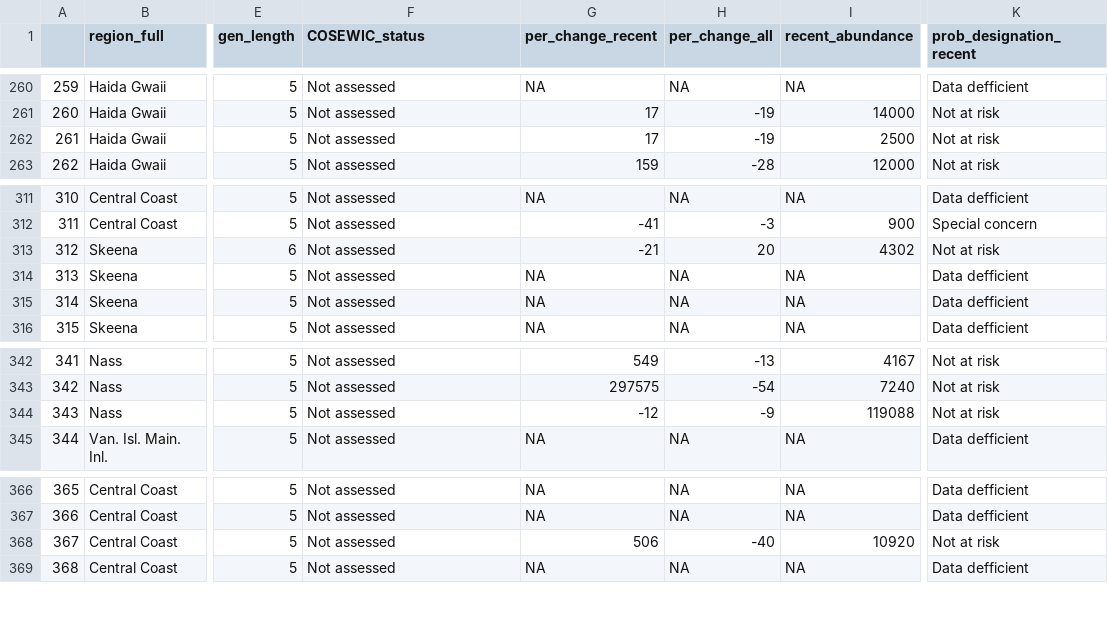
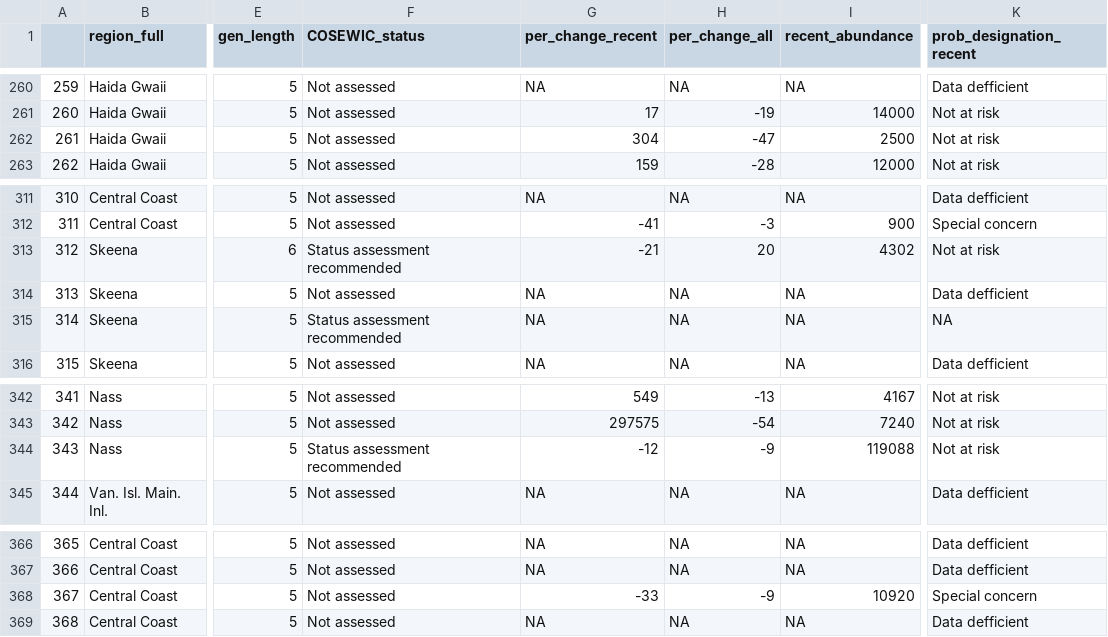
Before and after one commit to Pacific-salmon-assess/COSEWIC-prioritize, a CSV file: output/master-prob-status/master_status.csv, drawn as a sheet; only a part is shown, gaps mark what is left out; the diff covers the shown part only; the diff names each change by its address in the sheet, - before the commit and + after, or states it on an @@ line.

```diff
--- a/output/master-prob-status/master_status.csv
+++ b/output/master-prob-status/master_status.csv
-G262 (per_change_recent): 17
+G262 (per_change_recent): 304
-H262 (per_change_all): -19
+H262 (per_change_all): -47
-F313 (COSEWIC_status): Not assessed
+F313 (COSEWIC_status): Status assessment recommended
-F315 (COSEWIC_status): Not assessed
+F315 (COSEWIC_status): Status assessment recommended
-K315 (prob_designation_recent): Data defficient
+K315 (prob_designation_recent): NA
-F344 (COSEWIC_status): Not assessed
+F344 (COSEWIC_status): Status assessment recommended
-G368 (per_change_recent): 506
+G368 (per_change_recent): -33
-H368 (per_change_all): -40
+H368 (per_change_all): -9
-K368 (prob_designation_recent): Not at risk
+K368 (prob_designation_recent): Special concern
```
Also changed, not shown: 35 edited cells elsewhere in this file, 4 other files.
